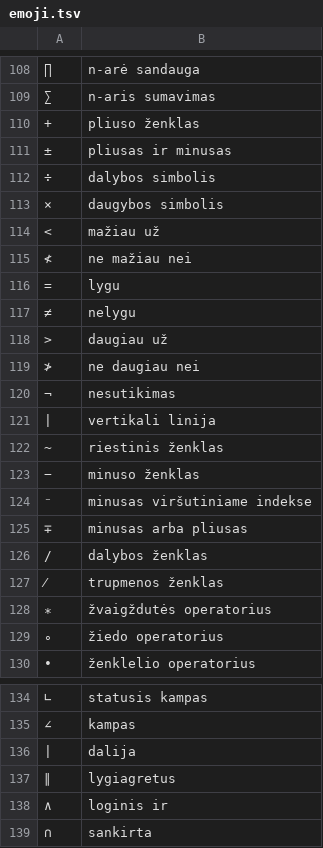
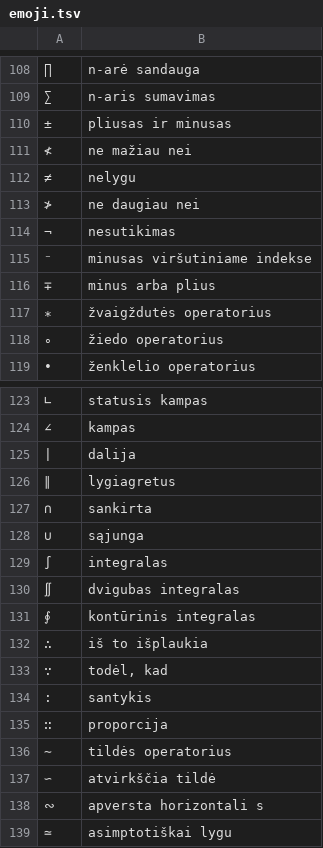
Before and after one commit to GintarasTTS/Gintaras_android, a TSV file: app/src/main/python/lt_tts/data/emoji.tsv, drawn as a sheet; only a part is shown, gaps mark what is left out; the shorter side is filled out with more unchanged rows.

```diff
--- a/app/src/main/python/lt_tts/data/emoji.tsv
+++ b/app/src/main/python/lt_tts/data/emoji.tsv
@@ -109,20 +109,9 @@
 ∑	n-aris sumavimas
-+	pliuso ženklas
 ±	pliusas ir minusas
-÷	dalybos simbolis
-×	daugybos simbolis
-<	mažiau už
 ≮	ne mažiau nei
-=	lygu
 ≠	nelygu
->	daugiau už
 ≯	ne daugiau nei
 ¬	nesutikimas
-|	vertikali linija
-~	riestinis ženklas
-−	minuso ženklas
 ⁻	minusas viršutiniame indekse
-∓	minusas arba pliusas
-∕	dalybos ženklas
-⁄	trupmenos ženklas
+∓	minus arba plius
 ∗	žvaigždutės operatorius
@@ -137,3 +126,2 @@
 ∥	lygiagretus
-∧	loginis ir
 ∩	sankirta
```
